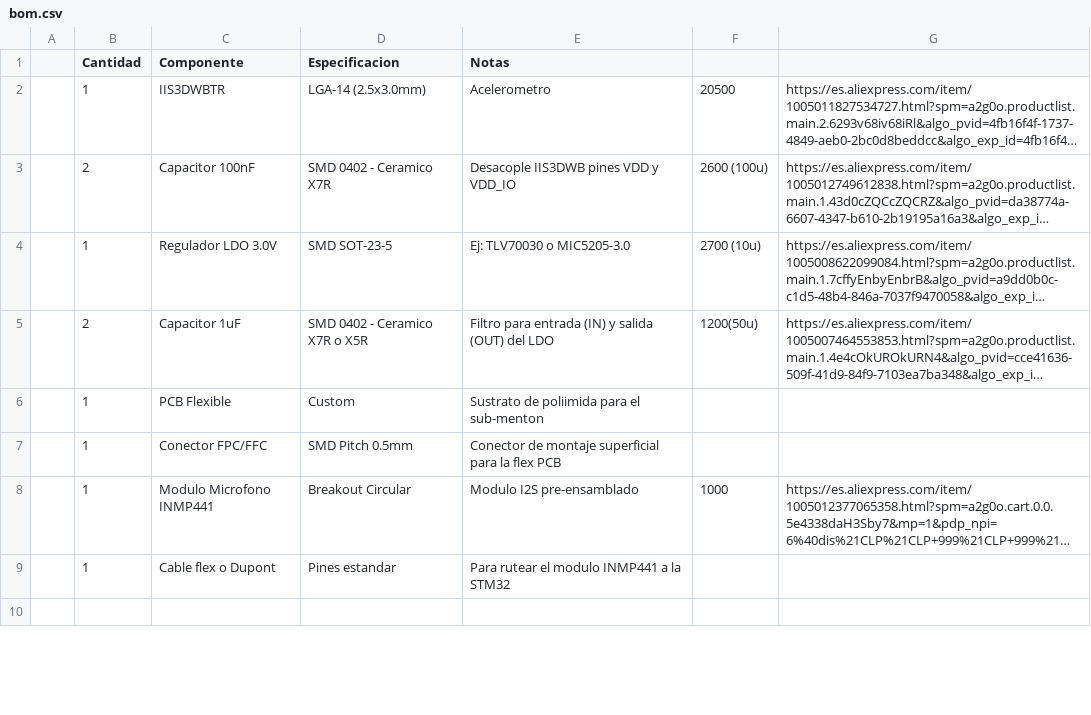
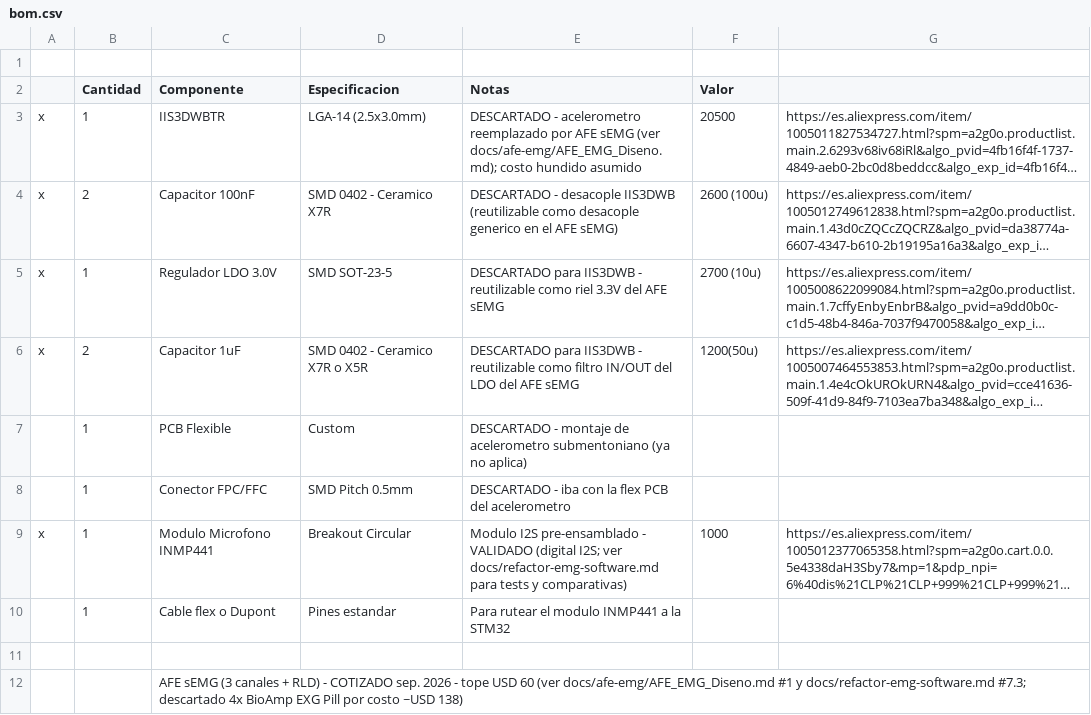
Before and after one commit to roadtothewest/SSI, a CSV file: bom.csv, drawn as a sheet; only a part is shown; long unchanged cells end in …; addresses are those after the commit; the diff covers the shown part only; the diff names each change by its address in the sheet, - before the commit and + after, or states it on an @@ line.

```diff
--- a/bom.csv
+++ b/bom.csv
+row 1: (empty)
-F2: (empty)
+F2: Valor
-A3:A6: (empty)
+A3:A6: x
-E3 (Notas): Acelerometro
+E3 (Notas): DESCARTADO - acelerometro reemplazado por AFE sEMG (ver docs/afe-emg/AFE_EMG_Diseno.md); costo hundido asumido
-E4 (Notas): Desacople IIS3DWB pines VDD y VDD_IO
+E4 (Notas): DESCARTADO - desacople IIS3DWB (reutilizable como desacople generico en el AFE sEMG)
-E5 (Notas): Ej: TLV70030 o MIC5205-3.0
+E5 (Notas): DESCARTADO para IIS3DWB - reutilizable como riel 3.3V del AFE sEMG
-E6 (Notas): Filtro para entrada (IN) y salida (OUT) del LDO
+E6 (Notas): DESCARTADO para IIS3DWB - reutilizable como filtro IN/OUT del LDO del AFE sEMG
-E7 (Notas): Sustrato de poliimida para el sub-menton
+E7 (Notas): DESCARTADO - montaje de acelerometro submentoniano (ya no aplica)
-E8 (Notas): Conector de montaje superficial para la flex PCB
+E8 (Notas): DESCARTADO - iba con la flex PCB del acelerometro
-A9: (empty)
+A9: x
-E9 (Notas): …I2S pre-ensamblado
+E9 (Notas): …I2S pre-ensamblado - VALIDADO (digital I2S; ver docs/refactor-emg-software.md para tests y comparativas)
+row 12:  |  | AFE sEMG (3 canales + RLD) - COTIZADO sep. 2026 - tope USD 60 (ver docs/afe-emg/AFE_EMG_Diseno.md #1 y docs/refactor-emg-software.md #7.3; descartado 4x BioAmp EXG Pill por costo ~USD 138)
```
Also changed, not shown: 8 added rows and 2 edited cells elsewhere in this file, 3 other files.
